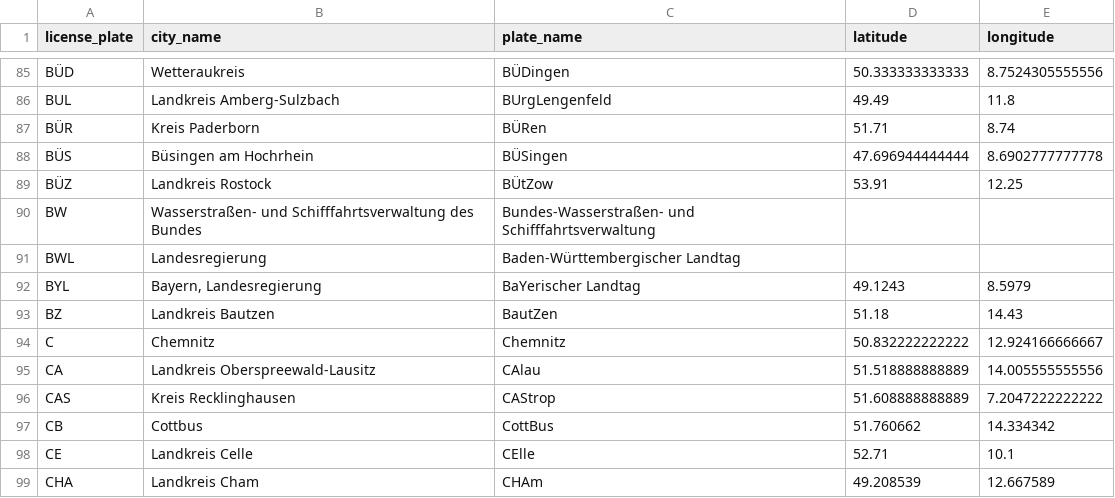
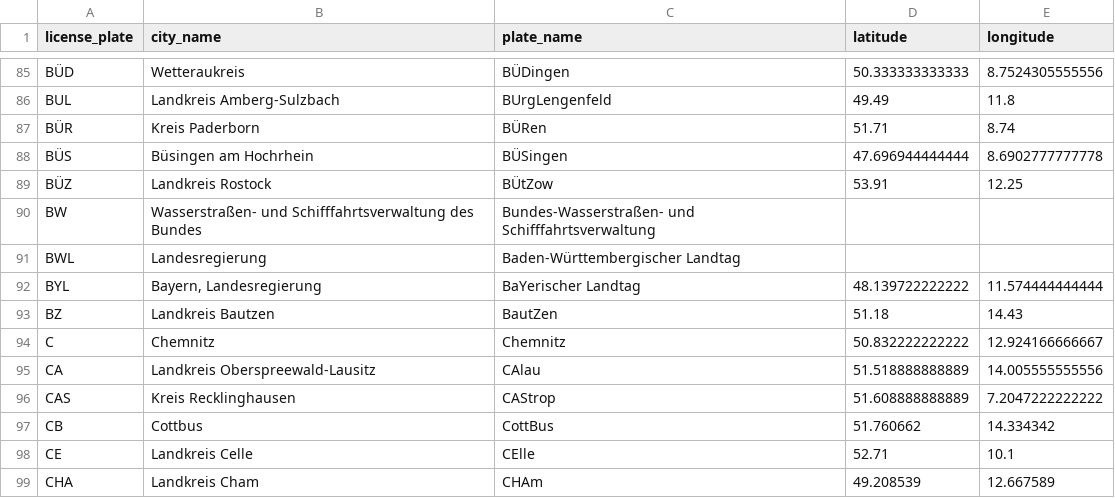
Before and after one commit to kagsteiner/kennzeichenjagd, a CSV file: license_plates.csv, drawn as a sheet; only a part is shown, gaps mark what is left out.

```diff
--- a/license_plates.csv
+++ b/license_plates.csv
@@ -91,3 +91,3 @@ BW,Wasserstraßen- und Schifffahrtsverwaltung des Bundes,Bundes-Wasserstraßen-
 BWL,Landesregierung,Baden-Württembergischer Landtag,,
-BYL,"Bayern, Landesregierung",BaYerischer Landtag,49.1243,8.5979
+BYL,"Bayern, Landesregierung",BaYerischer Landtag,48.139722222222,11.574444444444
 BZ,Landkreis Bautzen,BautZen,51.18,14.43
```
Also changed, not shown: 2 other files.
